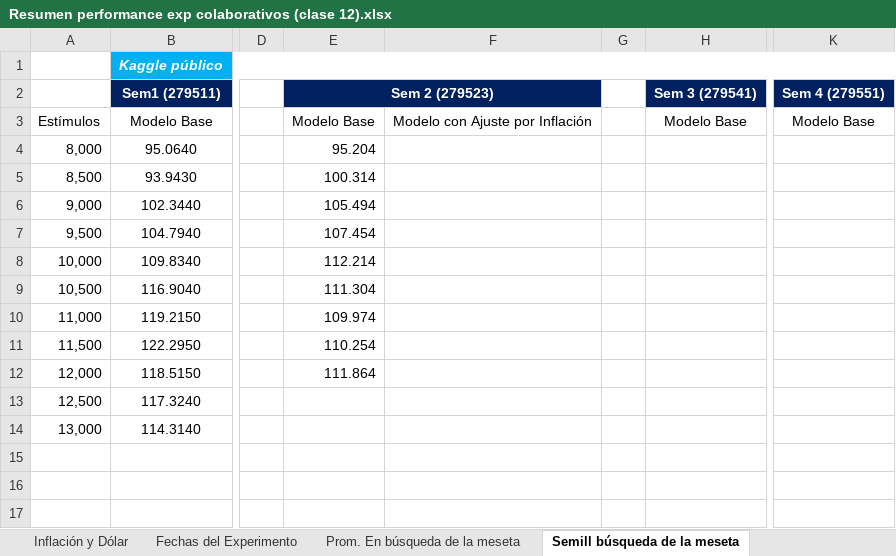
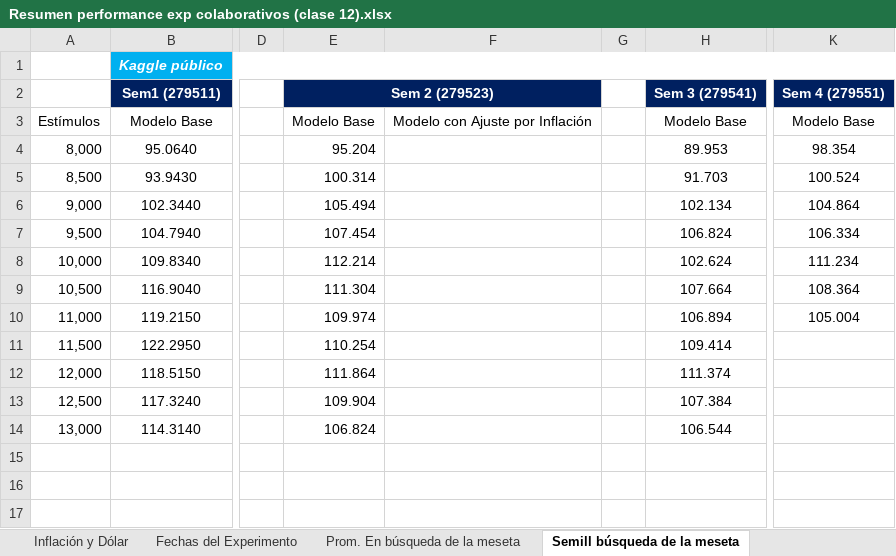
Before and after one commit to germanpestchanker/dmeyf2023, an Excel workbook: German/Clase 12/Resumen performance exp colaborativos (clase 12).xlsx, sheet Semill búsqueda de la meseta, drawn as a sheet; only a part is shown, gaps mark what is left out; values as stored, in another font and other column widths than the file's, no borders; charts and pictures not drawn; the diff names each change by its address in the sheet, - before the commit and + after, or states it on an @@ line.

```diff
--- a/German/Clase 12/Resumen performance exp colaborativos (clase 12).xlsx (sheet Semill búsqueda de la meseta)
+++ b/German/Clase 12/Resumen performance exp colaborativos (clase 12).xlsx (sheet Semill búsqueda de la meseta)
-H4: (empty)
+H4: 89.953
-K4: (empty)
+K4: 98.354
-H5: (empty)
+H5: 91.703
-K5: (empty)
+K5: 100.524
-H6: (empty)
+H6: 102.134
-K6: (empty)
+K6: 104.864
-H7: (empty)
+H7: 106.824
-K7: (empty)
+K7: 106.334
-H8: (empty)
+H8: 102.624
-K8: (empty)
+K8: 111.234
-H9: (empty)
+H9: 107.664
-K9: (empty)
+K9: 108.364
-H10: (empty)
+H10: 106.894
-K10: (empty)
+K10: 105.004
-H11: (empty)
+H11: 109.414
-H12: (empty)
+H12: 111.374
-E13: (empty)
+E13: 109.904
-H13: (empty)
+H13: 107.384
-E14: (empty)
+E14: 106.824
-H14: (empty)
+H14: 106.544
```
Also changed, not shown: sheet Cuadro scores sem y prom, sheet Prom. En búsqueda de la meseta, charts or pictures.
